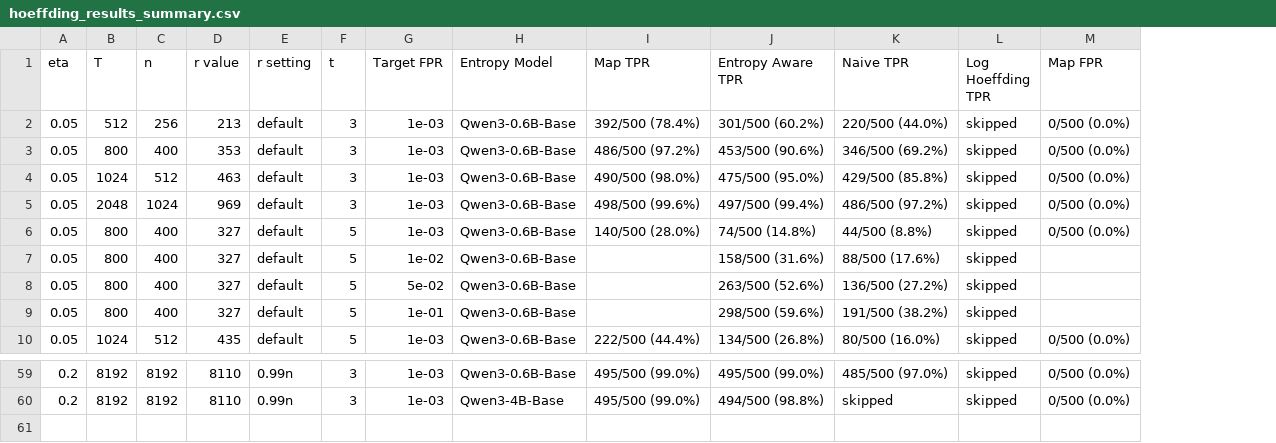
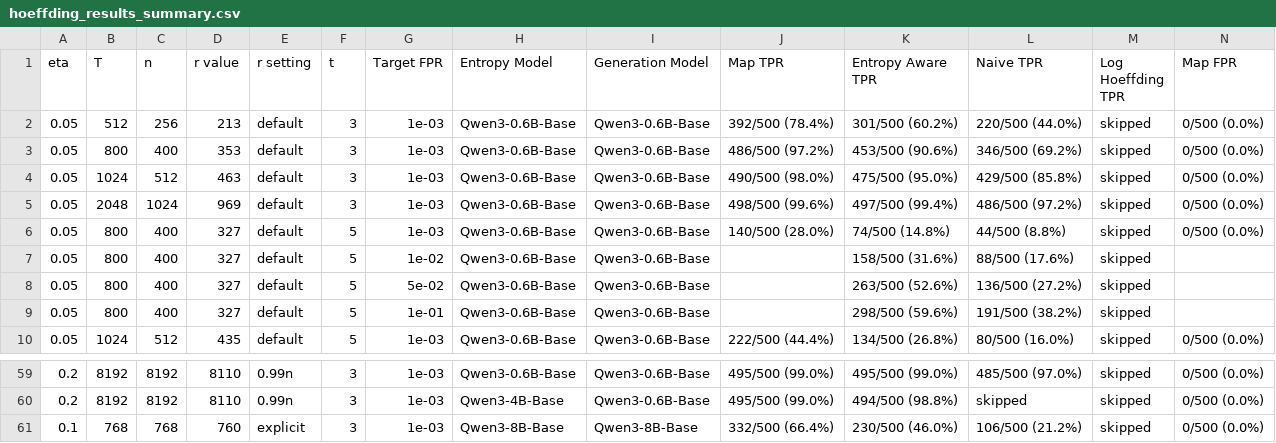
Before and after one commit to Anurag461/Pseudorandom-Code-Watermark, a CSV file: hoeffding_results_summary.csv, drawn as a sheet; only a part is shown, gaps mark what is left out; rows hold the shown columns only; the diff names each change by its address in the sheet, - before the commit and + after, or states it on an @@ line.

Commit message:
Record Qwen3-8B n768 experiment results

```diff
--- a/hoeffding_results_summary.csv
+++ b/hoeffding_results_summary.csv
+column I (Generation Model), rows 2-10: all Qwen3-0.6B-Base; rows 59-60: Qwen3-0.6B-Base | Qwen3-0.6B-Base
+row 61: 0.1 | 768 | 768 | 760 | explicit | 3 | 1e-03 | Qwen3-8B-Base | Qwen3-8B-Base | 332/500 (66.4%) | 230/500 (46.0%) | 106/500 (21.2%) | skipped | 0/500 (0.0%)
```
